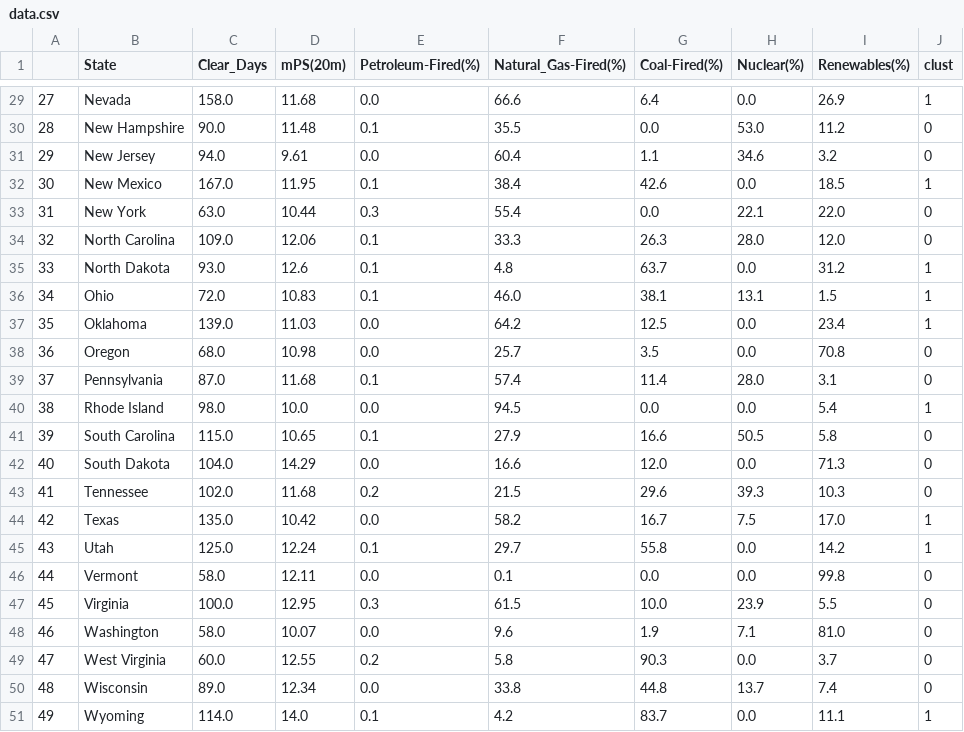
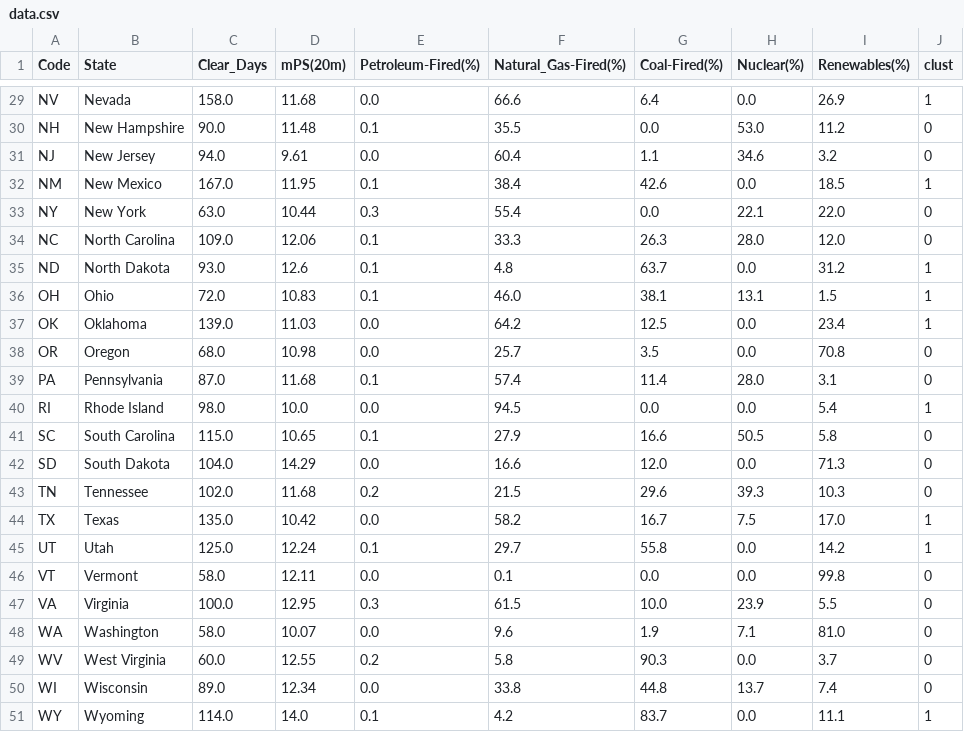
Before and after one commit to Nightbot1448/IBM_hackathon, a CSV file: static/data.csv, drawn as a sheet; only a part is shown, gaps mark what is left out; the diff covers the shown part only.

```diff
--- a/static/data.csv
+++ b/static/data.csv
@@ -1 +1 @@
-,State,Clear_Days,mPS(20m),Petroleum-Fired(%),Natural_Gas-Fired(%),Coal-Fired(%),Nuclear(%),Renewables(%),clust
+Code,State,Clear_Days,mPS(20m),Petroleum-Fired(%),Natural_Gas-Fired(%),Coal-Fired(%),Nuclear(%),Renewables(%),clust
@@ -29,23 +29,23 @@
-27,Nevada,158.0,11.68,0.0,66.6,6.4,0.0,26.9,1
-28,New Hampshire,90.0,11.48,0.1,35.5,0.0,53.0,11.2,0
-29,New Jersey,94.0,9.61,0.0,60.4,1.1,34.6,3.2,0
-30,New Mexico,167.0,11.95,0.1,38.4,42.6,0.0,18.5,1
-31,New York,63.0,10.44,0.3,55.4,0.0,22.1,22.0,0
-32,North Carolina,109.0,12.06,0.1,33.3,26.3,28.0,12.0,0
-33,North Dakota,93.0,12.6,0.1,4.8,63.7,0.0,31.2,1
-34,Ohio,72.0,10.83,0.1,46.0,38.1,13.1,1.5,1
-35,Oklahoma,139.0,11.03,0.0,64.2,12.5,0.0,23.4,1
-36,Oregon,68.0,10.98,0.0,25.7,3.5,0.0,70.8,0
-37,Pennsylvania,87.0,11.68,0.1,57.4,11.4,28.0,3.1,0
-38,Rhode Island,98.0,10.0,0.0,94.5,0.0,0.0,5.4,1
-39,South Carolina,115.0,10.65,0.1,27.9,16.6,50.5,5.8,0
-40,South Dakota,104.0,14.29,0.0,16.6,12.0,0.0,71.3,0
-41,Tennessee,102.0,11.68,0.2,21.5,29.6,39.3,10.3,0
-42,Texas,135.0,10.42,0.0,58.2,16.7,7.5,17.0,1
-43,Utah,125.0,12.24,0.1,29.7,55.8,0.0,14.2,1
-44,Vermont,58.0,12.11,0.0,0.1,0.0,0.0,99.8,0
-45,Virginia,100.0,12.95,0.3,61.5,10.0,23.9,5.5,0
-46,Washington,58.0,10.07,0.0,9.6,1.9,7.1,81.0,0
-47,West Virginia,60.0,12.55,0.2,5.8,90.3,0.0,3.7,0
-48,Wisconsin,89.0,12.34,0.0,33.8,44.8,13.7,7.4,0
-49,Wyoming,114.0,14.0,0.1,4.2,83.7,0.0,11.1,1
+NV,Nevada,158.0,11.68,0.0,66.6,6.4,0.0,26.9,1
+NH,New Hampshire,90.0,11.48,0.1,35.5,0.0,53.0,11.2,0
+NJ,New Jersey,94.0,9.61,0.0,60.4,1.1,34.6,3.2,0
+NM,New Mexico,167.0,11.95,0.1,38.4,42.6,0.0,18.5,1
+NY,New York,63.0,10.44,0.3,55.4,0.0,22.1,22.0,0
+NC,North Carolina,109.0,12.06,0.1,33.3,26.3,28.0,12.0,0
+ND,North Dakota,93.0,12.6,0.1,4.8,63.7,0.0,31.2,1
+OH,Ohio,72.0,10.83,0.1,46.0,38.1,13.1,1.5,1
+OK,Oklahoma,139.0,11.03,0.0,64.2,12.5,0.0,23.4,1
+OR,Oregon,68.0,10.98,0.0,25.7,3.5,0.0,70.8,0
+PA,Pennsylvania,87.0,11.68,0.1,57.4,11.4,28.0,3.1,0
+RI,Rhode Island,98.0,10.0,0.0,94.5,0.0,0.0,5.4,1
+SC,South Carolina,115.0,10.65,0.1,27.9,16.6,50.5,5.8,0
+SD,South Dakota,104.0,14.29,0.0,16.6,12.0,0.0,71.3,0
+TN,Tennessee,102.0,11.68,0.2,21.5,29.6,39.3,10.3,0
+TX,Texas,135.0,10.42,0.0,58.2,16.7,7.5,17.0,1
+UT,Utah,125.0,12.24,0.1,29.7,55.8,0.0,14.2,1
+VT,Vermont,58.0,12.11,0.0,0.1,0.0,0.0,99.8,0
+VA,Virginia,100.0,12.95,0.3,61.5,10.0,23.9,5.5,0
+WA,Washington,58.0,10.07,0.0,9.6,1.9,7.1,81.0,0
+WV,West Virginia,60.0,12.55,0.2,5.8,90.3,0.0,3.7,0
+WI,Wisconsin,89.0,12.34,0.0,33.8,44.8,13.7,7.4,0
+WY,Wyoming,114.0,14.0,0.1,4.2,83.7,0.0,11.1,1
```
Also changed, not shown: 27 edited cells elsewhere in this file, 2 other files.
